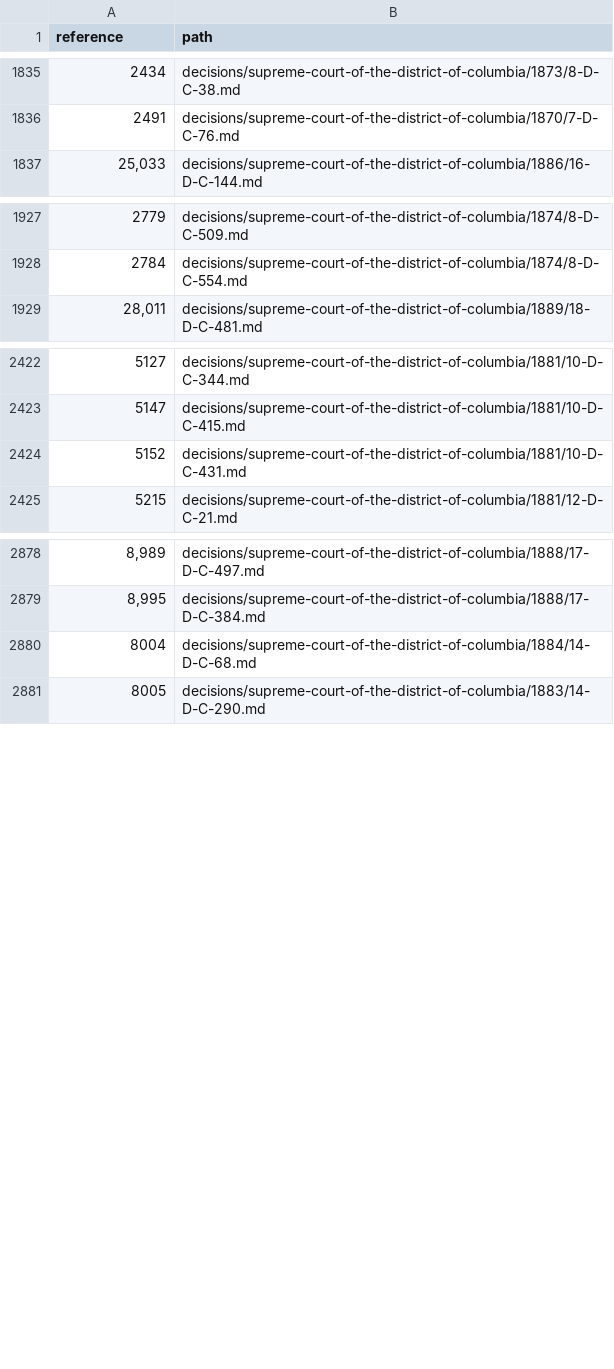
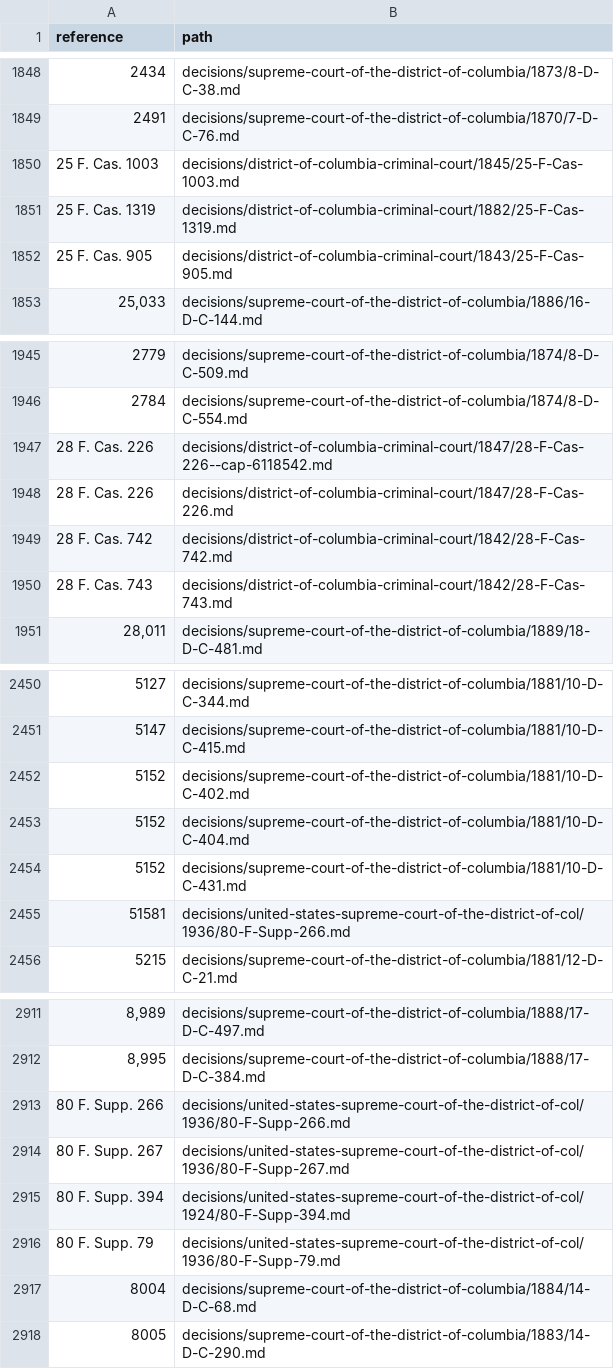
Before and after one commit to lexifina/united-states-district-of-columbia-other-courts-caselaw, a TSV file: decision-index.tsv, drawn as a sheet; only a part is shown, gaps mark what is left out; the diff covers the shown part only.

Commit message:
Documentation: CAP deep-check fixes of 2026-11-09: 23 decisions added, 19 corrected; decision index, decision-relations.tsv, decision-dates.tsv, overlay, corpus.json, README, REPRODUCE.md, tools
1335 clusters
16 corr head matter
3 corr wrong merge
69 index rows added
7 index rows dropped
23 new decisions
2 new head matter only
526 partial dates
1335 records

```diff
--- a/decision-index.tsv
+++ b/decision-index.tsv
@@ -1836,2 +1849,5 @@ reference	path
 2491	decisions/supreme-court-of-the-district-of-columbia/1870/7-D-C-76.md
+25 F. Cas. 1003	decisions/district-of-columbia-criminal-court/1845/25-F-Cas-1003.md
+25 F. Cas. 1319	decisions/district-of-columbia-criminal-court/1882/25-F-Cas-1319.md
+25 F. Cas. 905	decisions/district-of-columbia-criminal-court/1843/25-F-Cas-905.md
 25,033	decisions/supreme-court-of-the-district-of-columbia/1886/16-D-C-144.md
@@ -1928,2 +1946,6 @@ reference	path
 2784	decisions/supreme-court-of-the-district-of-columbia/1874/8-D-C-554.md
+28 F. Cas. 226	decisions/district-of-columbia-criminal-court/1847/28-F-Cas-226--cap-6118542.md
+28 F. Cas. 226	decisions/district-of-columbia-criminal-court/1847/28-F-Cas-226.md
+28 F. Cas. 742	decisions/district-of-columbia-criminal-court/1842/28-F-Cas-742.md
+28 F. Cas. 743	decisions/district-of-columbia-criminal-court/1842/28-F-Cas-743.md
 28,011	decisions/supreme-court-of-the-district-of-columbia/1889/18-D-C-481.md
@@ -2423,3 +2451,6 @@ reference	path
 5147	decisions/supreme-court-of-the-district-of-columbia/1881/10-D-C-415.md
+5152	decisions/supreme-court-of-the-district-of-columbia/1881/10-D-C-402.md
+5152	decisions/supreme-court-of-the-district-of-columbia/1881/10-D-C-404.md
 5152	decisions/supreme-court-of-the-district-of-columbia/1881/10-D-C-431.md
+51581	decisions/united-states-supreme-court-of-the-district-of-col/1936/80-F-Supp-266.md
 5215	decisions/supreme-court-of-the-district-of-columbia/1881/12-D-C-21.md
@@ -2879,2 +2912,6 @@ reference	path
 8,995	decisions/supreme-court-of-the-district-of-columbia/1888/17-D-C-384.md
+80 F. Supp. 266	decisions/united-states-supreme-court-of-the-district-of-col/1936/80-F-Supp-266.md
+80 F. Supp. 267	decisions/united-states-supreme-court-of-the-district-of-col/1936/80-F-Supp-267.md
+80 F. Supp. 394	decisions/united-states-supreme-court-of-the-district-of-col/1924/80-F-Supp-394.md
+80 F. Supp. 79	decisions/united-states-supreme-court-of-the-district-of-col/1936/80-F-Supp-79.md
 8004	decisions/supreme-court-of-the-district-of-columbia/1884/14-D-C-68.md
```
Also changed, not shown: 48 added rows and 7 edited cells elsewhere in this file, 10 other files.
